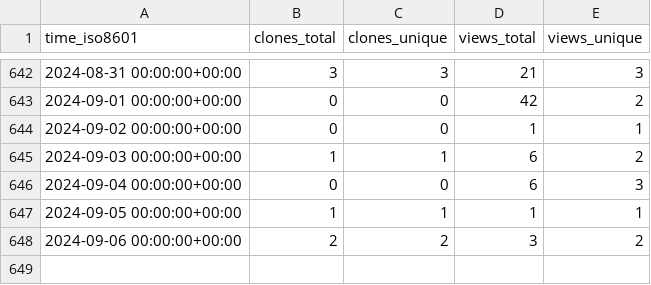
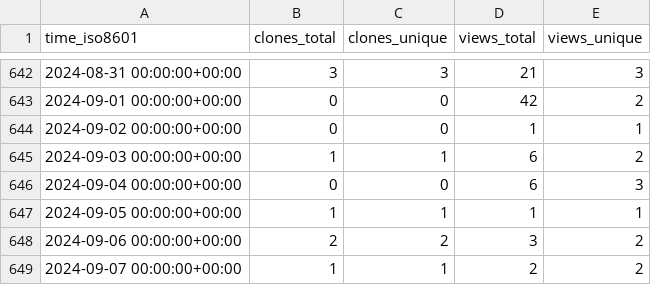
Before and after one commit to Jchicode/ghrs, a CSV file: IceFireDB/redhub/ghrs-data/views_clones_aggregate.csv, drawn as a sheet; only a part is shown, gaps mark what is left out.

```diff
--- a/IceFireDB/redhub/ghrs-data/views_clones_aggregate.csv
+++ b/IceFireDB/redhub/ghrs-data/views_clones_aggregate.csv
@@ -648 +648,2 @@ time_iso8601,clones_total,clones_unique,views_total,views_unique
 2024-09-06 00:00:00+00:00,2,2,3,2
+2024-09-07 00:00:00+00:00,1,1,2,2
```
Also changed, not shown: 1 other file.
